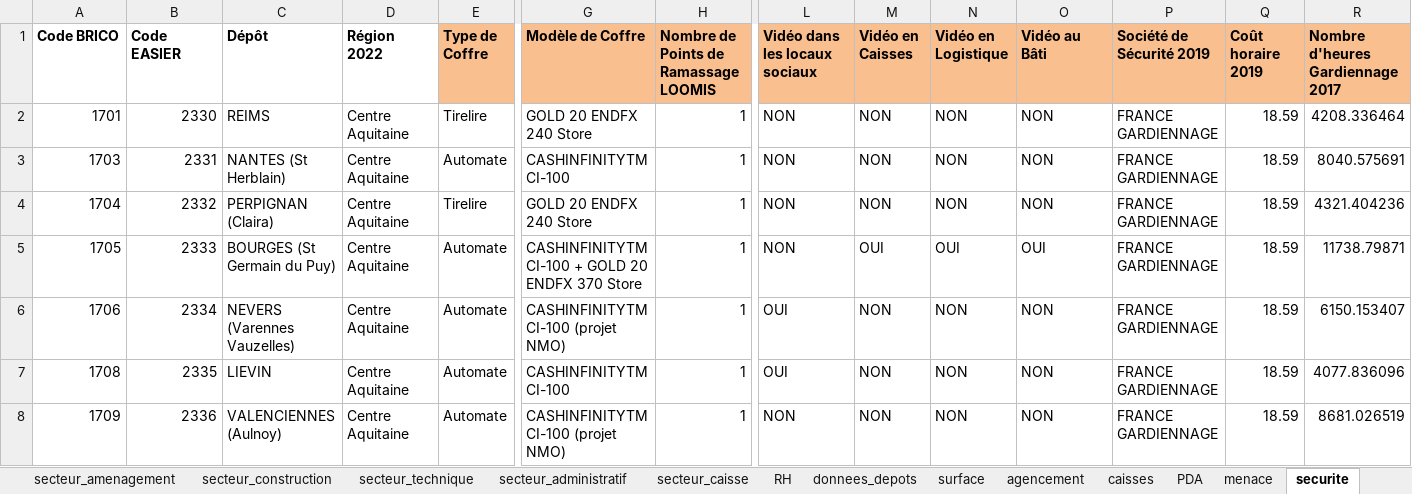
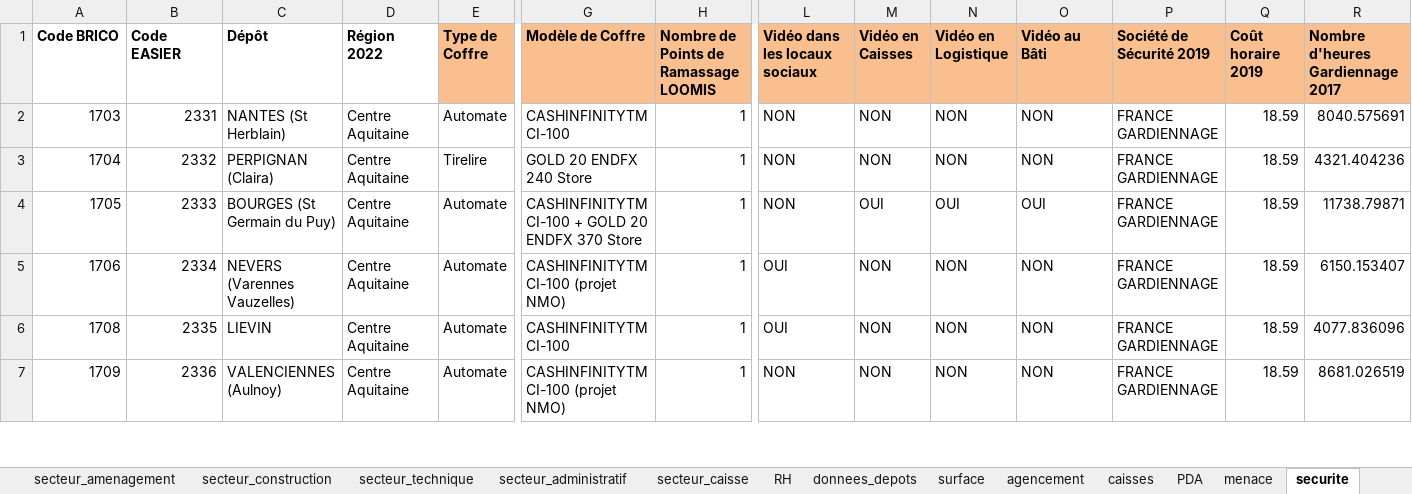
Before and after one commit to Anguillemol/BDepBDD, an Excel workbook: BDD2.xlsx, sheet securite, drawn as a sheet; only a part is shown, gaps mark what is left out; values as stored, in another font and other column widths than the file's, no borders; table styles not drawn; rows hold the shown columns only; the diff names each change by its address in the sheet, - before the commit and + after, or states it on an @@ line.

```diff
--- a/BDD2.xlsx (sheet securite)
+++ b/BDD2.xlsx (sheet securite)
-row 2: 1701 | 2330 | REIMS | Centre Aquitaine | Tirelire | GOLD 20 ENDFX 240 Store | 1 | NON | NON | NON | NON | FRANCE GARDIENNAGE | 18.59 | 4208.336464
```
Also changed, not shown: sheet donnees_depots, sheet surface, sheet concept_commercial, sheet caisses, sheet N_commercant, sheet accidents_travail, 15 more sheets, AvanceBrico.xlsx, 4 other files.
